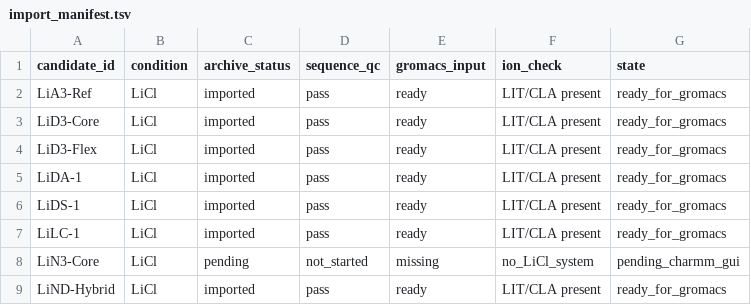
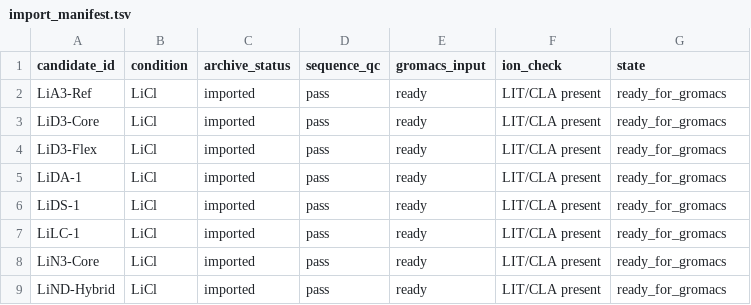
Before and after one commit to jackyissocute/LiSPER, a TSV file: 01_computational_discovery/charmm-gui/li_cl/import_manifest.tsv, drawn as a sheet.

```diff
--- a/01_computational_discovery/charmm-gui/li_cl/import_manifest.tsv
+++ b/01_computational_discovery/charmm-gui/li_cl/import_manifest.tsv
@@ -7,3 +7,3 @@ LiDS-1	LiCl	imported	pass	ready	LIT/CLA present	ready_for_gromacs
 LiLC-1	LiCl	imported	pass	ready	LIT/CLA present	ready_for_gromacs
-LiN3-Core	LiCl	pending	not_started	missing	no_LiCl_system	pending_charmm_gui
+LiN3-Core	LiCl	imported	pass	ready	LIT/CLA present	ready_for_gromacs
 LiND-Hybrid	LiCl	imported	pass	ready	LIT/CLA present	ready_for_gromacs
```
Also changed, not shown: 15 other files.
